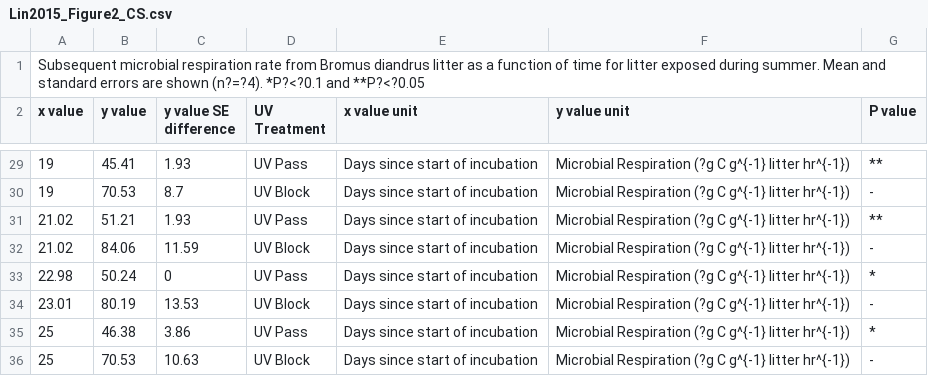
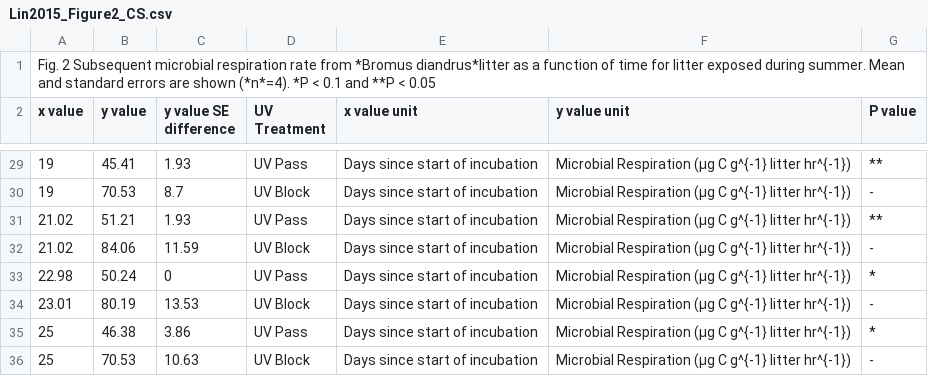
Before and after one commit to ktoddbrown/SoilDRaH, a CSV file: 01_DataRescue/Lin2015/temp/Lin2015_Figure2_CS.csv, drawn as a sheet; only a part is shown, gaps mark what is left out; the diff covers the shown part only.

```diff
--- a/01_DataRescue/Lin2015/temp/Lin2015_Figure2_CS.csv
+++ b/01_DataRescue/Lin2015/temp/Lin2015_Figure2_CS.csv
@@ -1,2 +1,2 @@
-Subsequent microbial respiration rate from Bromus diandrus litter as a function of time for litter exposed during summer. Mean and standard errors are shown (n?=?4). *P?<?0.1 and **P?<?0.05,,,,,,
+Fig. 2 Subsequent microbial respiration rate from *Bromus diandrus*litter as a function of time for litter exposed during summer. Mean and standard errors are shown (*n*=4). *P < 0.1 and **P < 0.05,,,,,,
 x value,y value,y value SE difference,UV Treatment,x value unit,y value unit,P value
@@ -29,8 +29,8 @@ x value,y value,y value SE difference,UV Treatment,x value unit,y value unit,P v
-19,45.41,1.93,UV Pass,Days since start of incubation,Microbial Respiration (?g  C g^{-1} litter hr^{-1}),**
-19,70.53,8.7,UV Block,Days since start of incubation,Microbial Respiration (?g  C g^{-1} litter hr^{-1}),-
-21.02,51.21,1.93,UV Pass,Days since start of incubation,Microbial Respiration (?g  C g^{-1} litter hr^{-1}),**
-21.02,84.06,11.59,UV Block,Days since start of incubation,Microbial Respiration (?g  C g^{-1} litter hr^{-1}),-
-22.98,50.24,0,UV Pass,Days since start of incubation,Microbial Respiration (?g  C g^{-1} litter hr^{-1}),*
-23.01,80.19,13.53,UV Block,Days since start of incubation,Microbial Respiration (?g  C g^{-1} litter hr^{-1}),-
-25,46.38,3.86,UV Pass,Days since start of incubation,Microbial Respiration (?g  C g^{-1} litter hr^{-1}),*
-25,70.53,10.63,UV Block,Days since start of incubation,Microbial Respiration (?g  C g^{-1} litter hr^{-1}),-
+19,45.41,1.93,UV Pass,Days since start of incubation,Microbial Respiration (μg  C g^{-1} litter hr^{-1}),**
+19,70.53,8.7,UV Block,Days since start of incubation,Microbial Respiration (μg  C g^{-1} litter hr^{-1}),-
+21.02,51.21,1.93,UV Pass,Days since start of incubation,Microbial Respiration (μg  C g^{-1} litter hr^{-1}),**
+21.02,84.06,11.59,UV Block,Days since start of incubation,Microbial Respiration (μg  C g^{-1} litter hr^{-1}),-
+22.98,50.24,0,UV Pass,Days since start of incubation,Microbial Respiration (μg  C g^{-1} litter hr^{-1}),*
+23.01,80.19,13.53,UV Block,Days since start of incubation,Microbial Respiration (μg  C g^{-1} litter hr^{-1}),-
+25,46.38,3.86,UV Pass,Days since start of incubation,Microbial Respiration (μg  C g^{-1} litter hr^{-1}),*
+25,70.53,10.63,UV Block,Days since start of incubation,Microbial Respiration (μg  C g^{-1} litter hr^{-1}),-
```
Also changed, not shown: 27 edited cells elsewhere in this file, 01_DataRescue/Lin2015/temp/Lin2015_Figure1_CS.csv, 01_DataRescue/Lin2015/temp/Lin2015_Table1_CS.csv, 6 other files.
